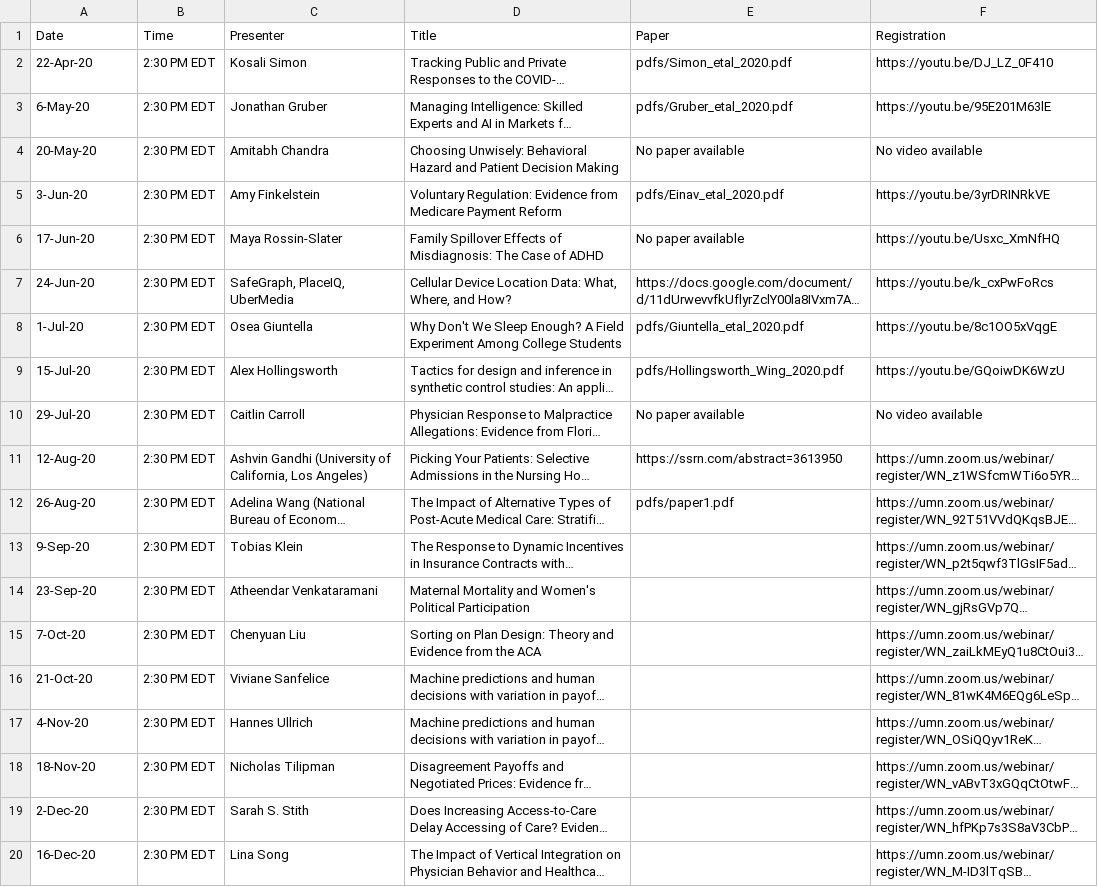
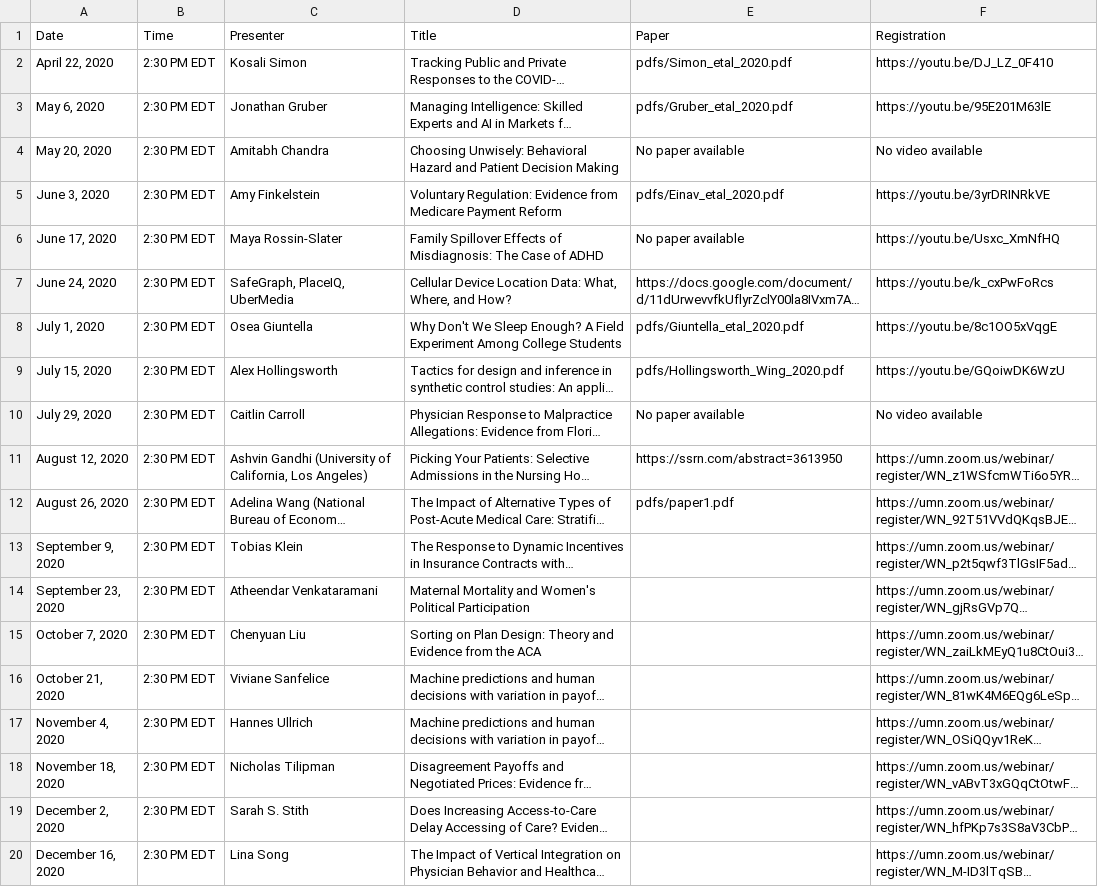
Before and after one commit to ernbilen/EHEC-website, a CSV file: _data/schedule.csv, drawn as a sheet; long unchanged cells end in …; the diff names each change by its address in the sheet, - before the commit and + after, or states it on an @@ line.

```diff
--- a/_data/schedule.csv
+++ b/_data/schedule.csv
-A2 (Date): 22-Apr-20
+A2 (Date): April 22, 2020
-A3 (Date): 6-May-20
+A3 (Date): May 6, 2020
-A4 (Date): 20-May-20
+A4 (Date): May 20, 2020
-A5 (Date): 3-Jun-20
+A5 (Date): June 3, 2020
-A6 (Date): 17-Jun-20
+A6 (Date): June 17, 2020
-A7 (Date): 24-Jun-20
+A7 (Date): June 24, 2020
-A8 (Date): 1-Jul-20
+A8 (Date): July 1, 2020
-A9 (Date): 15-Jul-20
+A9 (Date): July 15, 2020
-A10 (Date): 29-Jul-20
+A10 (Date): July 29, 2020
-A11 (Date): 12-Aug-20
+A11 (Date): August 12, 2020
-A12 (Date): 26-Aug-20
+A12 (Date): August 26, 2020
-A13 (Date): 9-Sep-20
+A13 (Date): September 9, 2020
-A14 (Date): 23-Sep-20
+A14 (Date): September 23, 2020
-A15 (Date): 7-Oct-20
+A15 (Date): October 7, 2020
-A16 (Date): 21-Oct-20
+A16 (Date): October 21, 2020
-A17 (Date): 4-Nov-20
+A17 (Date): November 4, 2020
-A18 (Date): 18-Nov-20
+A18 (Date): November 18, 2020
-A19 (Date): 2-Dec-20
+A19 (Date): December 2, 2020
-A20 (Date): 16-Dec-20
+A20 (Date): December 16, 2020
```
Also changed, not shown: _data/main_page.csv, _data/past_seminars.csv.
